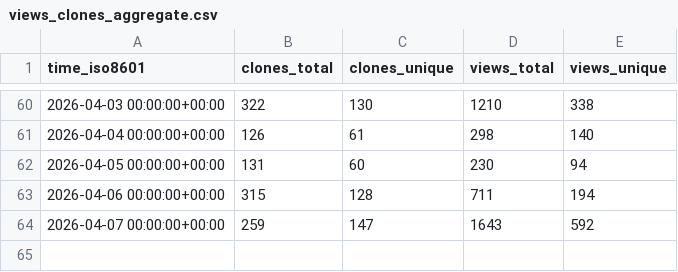
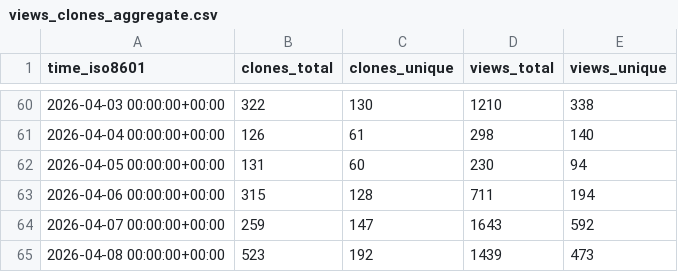
Before and after one commit to rodrnippoo/power-platform-skills, a CSV file: microsoft/power-platform-skills/ghrs-data/views_clones_aggregate.csv, drawn as a sheet; only a part is shown, gaps mark what is left out.

```diff
--- a/microsoft/power-platform-skills/ghrs-data/views_clones_aggregate.csv
+++ b/microsoft/power-platform-skills/ghrs-data/views_clones_aggregate.csv
@@ -64 +64,2 @@ time_iso8601,clones_total,clones_unique,views_total,views_unique
 2026-04-07 00:00:00+00:00,259,147,1643,592
+2026-04-08 00:00:00+00:00,523,192,1439,473
```
Also changed, not shown: 1 other file.
